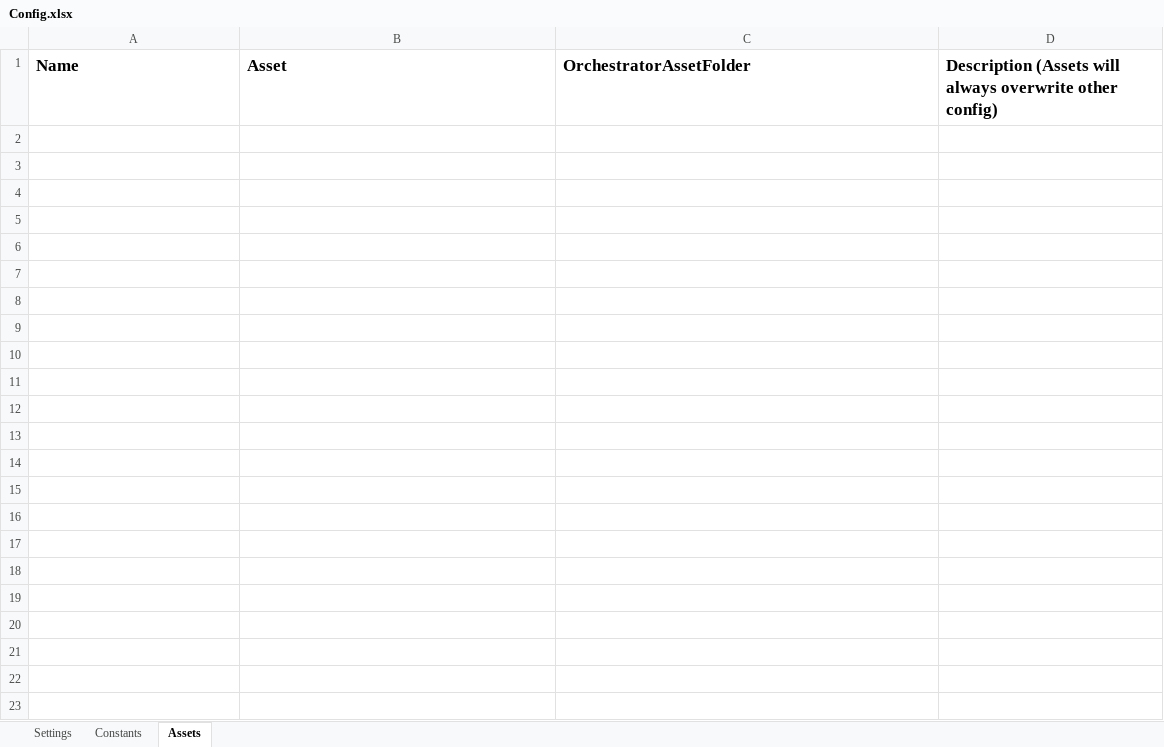
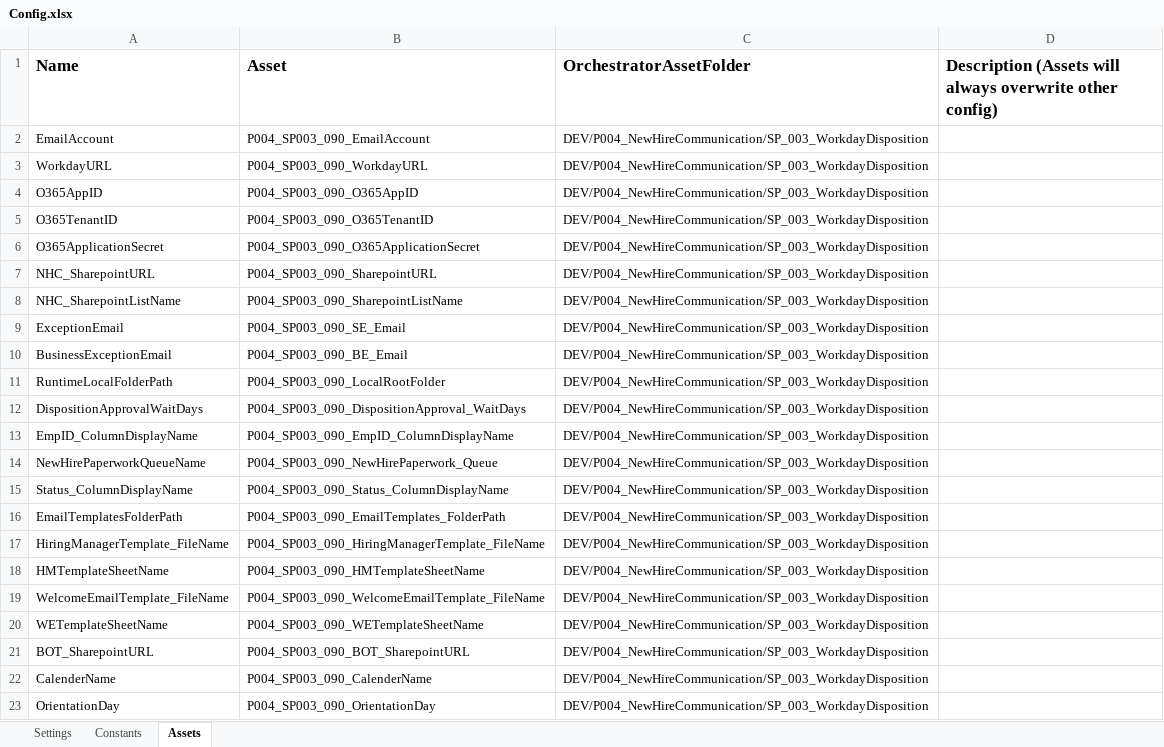
Before and after one commit to ok-omes-escrow/P004_SP003_090_NewHireCommunication_WorkdayDispositionApproval_Performer, an Excel workbook: Data/Config.xlsx, sheet Assets, drawn as a sheet; values as stored, in another font and other column widths than the file's, no borders; the diff names each change by its address in the sheet, - before the commit and + after, or states it on an @@ line.

```diff
--- a/Data/Config.xlsx (sheet Assets)
+++ b/Data/Config.xlsx (sheet Assets)
+row 2: EmailAccount | P004_SP003_090_EmailAccount | DEV/P004_NewHireCommunication/SP_003_WorkdayDisposition
+row 3: WorkdayURL | P004_SP003_090_WorkdayURL | DEV/P004_NewHireCommunication/SP_003_WorkdayDisposition
+row 4: O365AppID | P004_SP003_090_O365AppID | DEV/P004_NewHireCommunication/SP_003_WorkdayDisposition
+row 5: O365TenantID | P004_SP003_090_O365TenantID | DEV/P004_NewHireCommunication/SP_003_WorkdayDisposition
+row 6: O365ApplicationSecret | P004_SP003_090_O365ApplicationSecret | DEV/P004_NewHireCommunication/SP_003_WorkdayDisposition
+row 7: NHC_SharepointURL | P004_SP003_090_SharepointURL | DEV/P004_NewHireCommunication/SP_003_WorkdayDisposition
+row 8: NHC_SharepointListName | P004_SP003_090_SharepointListName | DEV/P004_NewHireCommunication/SP_003_WorkdayDisposition
+row 9: ExceptionEmail | P004_SP003_090_SE_Email | DEV/P004_NewHireCommunication/SP_003_WorkdayDisposition
+row 10: BusinessExceptionEmail | P004_SP003_090_BE_Email | DEV/P004_NewHireCommunication/SP_003_WorkdayDisposition
+row 11: RuntimeLocalFolderPath | P004_SP003_090_LocalRootFolder | DEV/P004_NewHireCommunication/SP_003_WorkdayDisposition
+row 12: DispositionApprovalWaitDays | P004_SP003_090_DispositionApproval_WaitDays | DEV/P004_NewHireCommunication/SP_003_WorkdayDisposition
+row 13: EmpID_ColumnDisplayName | P004_SP003_090_EmpID_ColumnDisplayName | DEV/P004_NewHireCommunication/SP_003_WorkdayDisposition
+row 14: NewHirePaperworkQueueName | P004_SP003_090_NewHirePaperwork_Queue | DEV/P004_NewHireCommunication/SP_003_WorkdayDisposition
+row 15: Status_ColumnDisplayName | P004_SP003_090_Status_ColumnDisplayName | DEV/P004_NewHireCommunication/SP_003_WorkdayDisposition
+row 16: EmailTemplatesFolderPath | P004_SP003_090_EmailTemplates_FolderPath | DEV/P004_NewHireCommunication/SP_003_WorkdayDisposition
+row 17: HiringManagerTemplate_FileName | P004_SP003_090_HiringManagerTemplate_FileName | DEV/P004_NewHireCommunication/SP_003_WorkdayDisposition
+row 18: HMTemplateSheetName | P004_SP003_090_HMTemplateSheetName | DEV/P004_NewHireCommunication/SP_003_WorkdayDisposition
+row 19: WelcomeEmailTemplate_FileName | P004_SP003_090_WelcomeEmailTemplate_FileName | DEV/P004_NewHireCommunication/SP_003_WorkdayDisposition
+row 20: WETemplateSheetName | P004_SP003_090_WETemplateSheetName | DEV/P004_NewHireCommunication/SP_003_WorkdayDisposition
+row 21: BOT_SharepointURL | P004_SP003_090_BOT_SharepointURL | DEV/P004_NewHireCommunication/SP_003_WorkdayDisposition
+row 22: CalenderName | P004_SP003_090_CalenderName | DEV/P004_NewHireCommunication/SP_003_WorkdayDisposition
+row 23: OrientationDay | P004_SP003_090_OrientationDay | DEV/P004_NewHireCommunication/SP_003_WorkdayDisposition
```
Also changed, not shown: sheet Settings, sheet Constants, 14 other files.
